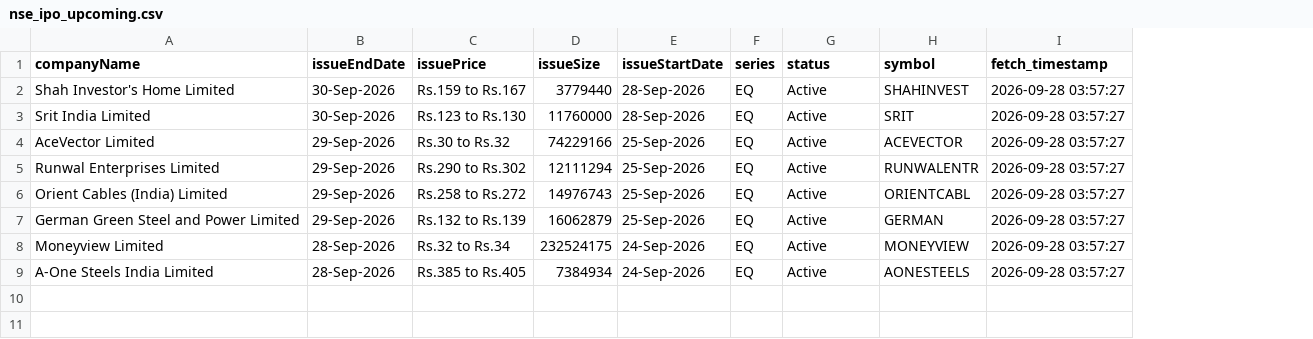
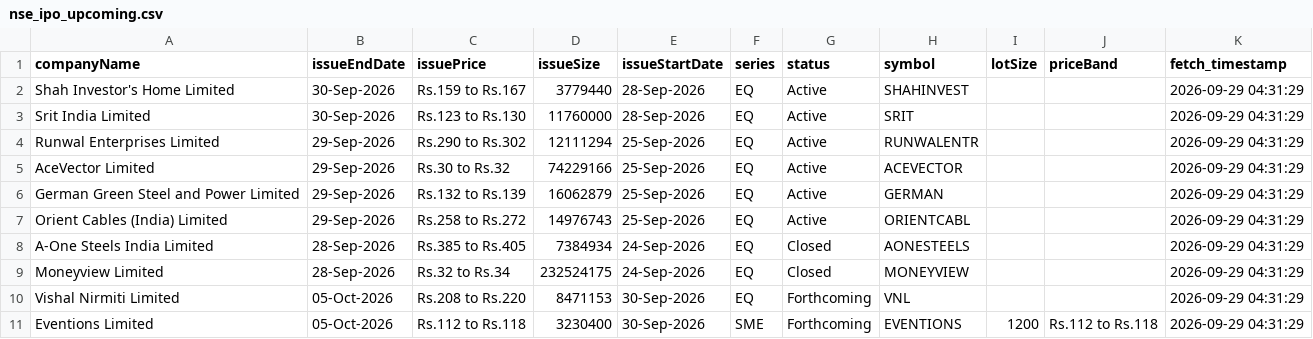
Before and after one commit to DharmGadhiya/MarketMind, a CSV file: backend/Logic Files/nse_ipo_upcoming.csv, drawn as a sheet; removed rows and columns are numbered as before the commit, all else as after; the diff names each change by its address in the sheet, - before the commit and + after, or states it on an @@ line.

```diff
--- a/backend/Logic Files/nse_ipo_upcoming.csv
+++ b/backend/Logic Files/nse_ipo_upcoming.csv
+column I (lotSize), empty
+column J (priceBand), empty
-K2:K3 (fetch_timestamp): 2026-09-28 03:57:27
+K2:K3 (fetch_timestamp): 2026-09-29 04:31:29
+row 4: Runwal Enterprises Limited | 29-Sep-2026 | Rs.290 to Rs.302 | 12111294 | 25-Sep-2026 | EQ | Active | RUNWALENTR |  |  | 2026-09-29 04:31:29
-K5:K7 (fetch_timestamp): 2026-09-28 03:57:27
+K5:K7 (fetch_timestamp): 2026-09-29 04:31:29
-A6 (companyName): Runwal Enterprises Limited
+A6 (companyName): German Green Steel and Power Limited
-C6 (issuePrice): Rs.290 to Rs.302
+C6 (issuePrice): Rs.132 to Rs.139
-D6 (issueSize): 12111294
+D6 (issueSize): 16062879
-H6 (symbol): RUNWALENTR
+H6 (symbol): GERMAN
-row 7: German Green Steel and Power Limited | 29-Sep-2026 | Rs.132 to Rs.139 | 16062879 | 25-Sep-2026 | EQ | Active | GERMAN | 2026-09-28 03:57:27
-row 8: Moneyview Limited | 28-Sep-2026 | Rs.32 to Rs.34 | 232524175 | 24-Sep-2026 | EQ | Active | MONEYVIEW | 2026-09-28 03:57:27
-G8 (status): Active
+G8 (status): Closed
-K8 (fetch_timestamp): 2026-09-28 03:57:27
+K8 (fetch_timestamp): 2026-09-29 04:31:29
+row 9: Moneyview Limited | 28-Sep-2026 | Rs.32 to Rs.34 | 232524175 | 24-Sep-2026 | EQ | Closed | MONEYVIEW |  |  | 2026-09-29 04:31:29
+row 10: Vishal Nirmiti Limited | 05-Oct-2026 | Rs.208 to Rs.220 | 8471153 | 30-Sep-2026 | EQ | Forthcoming | VNL |  |  | 2026-09-29 04:31:29
+row 11: Eventions Limited | 05-Oct-2026 | Rs.112 to Rs.118 | 3230400 | 30-Sep-2026 | SME | Forthcoming | EVENTIONS | 1200 | Rs.112 to Rs.118 | 2026-09-29 04:31:29
```
Also changed, not shown: backend/Logic Files/nse_corporate_announcements.csv, backend/Logic Files/nse_ipo_current.csv, 1 other file.
